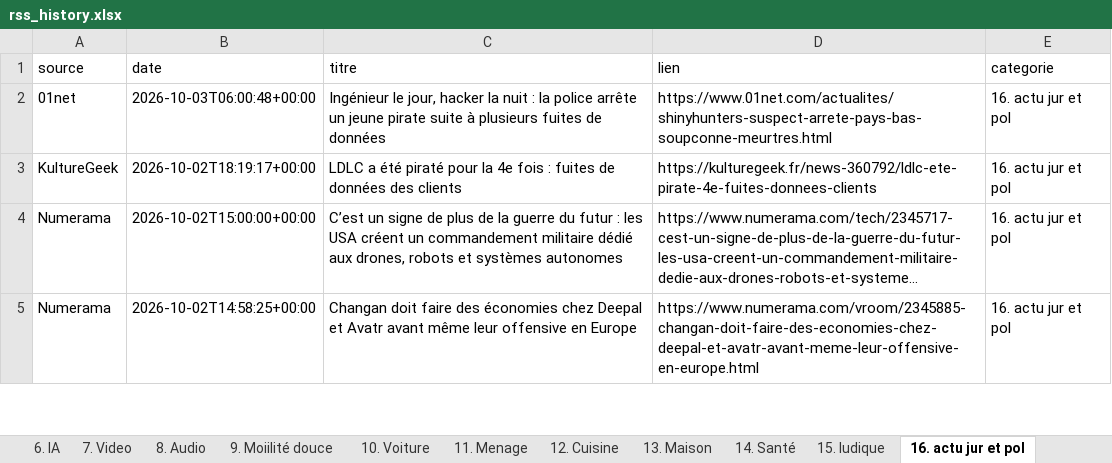
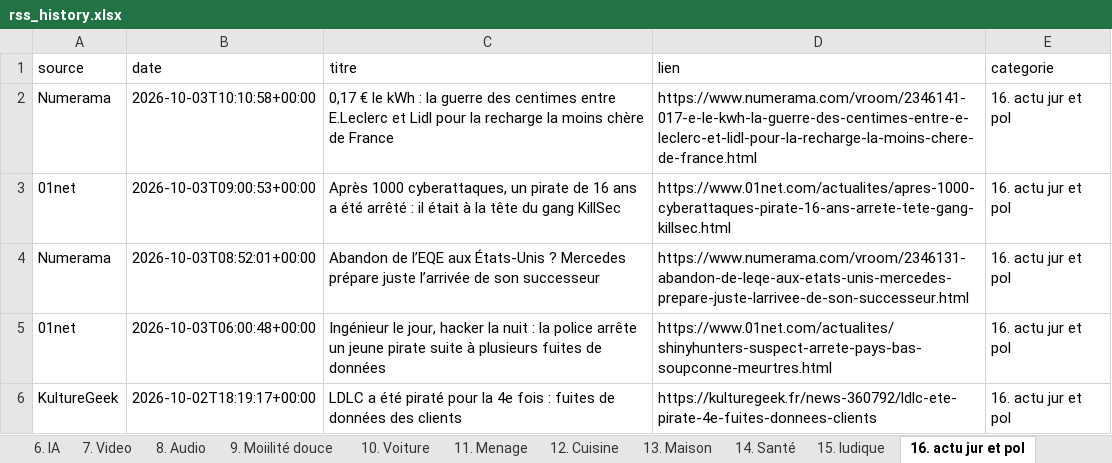
Before and after one commit to djhadef-star/rss-categories, an Excel workbook: output/rss_history.xlsx, sheet 16. actu jur et pol, drawn as a sheet; only a part is shown; the shorter side is filled out with more unchanged rows; long unchanged cells end in …; values as stored, in another font and other column widths than the file's, no borders; the diff names each change by its address in the sheet, - before the commit and + after, or states it on an @@ line.

```diff
--- a/output/rss_history.xlsx (sheet 16. actu jur et pol)
+++ b/output/rss_history.xlsx (sheet 16. actu jur et pol)
+row 2: Numerama | 2026-10-03T10:10:58+00:00 | 0,17 € le kWh : la guerre des centimes entre E.Leclerc et Lidl pour la recharge la moins chère de France | https://www.numerama.com/vroom/2346141-017-e-le-kwh-la-guerre-des-centimes-entre-e-leclerc-et-lidl-pour-la-recharge-la-moins-chere-de-france.html | 16. actu jur et pol
+row 3: 01net | 2026-10-03T09:00:53+00:00 | Après 1000 cyberattaques, un pirate de 16 ans a été arrêté : il était à la tête du gang KillSec | https://www.01net.com/actualites/apres-1000-cyberattaques-pirate-16-ans-arrete-tete-gang-killsec.html | 16. actu jur et pol
+row 4: Numerama | 2026-10-03T08:52:01+00:00 | Abandon de l’EQE aux États-Unis ? Mercedes prépare juste l’arrivée de son successeur | https://www.numerama.com/vroom/2346131-abandon-de-leqe-aux-etats-unis-mercedes-prepare-juste-larrivee-de-son-successeur.html | 16. actu jur et pol
```
Also changed, not shown: sheet Tous_les_articles, sheet 19. Sponso, sheet 15. ludique, sheet 10. Voiture, sheet 11. Menage, sheet NON_CLASSE, 4 more sheets, output/rss_history_2.xlsx, 2 other files.
